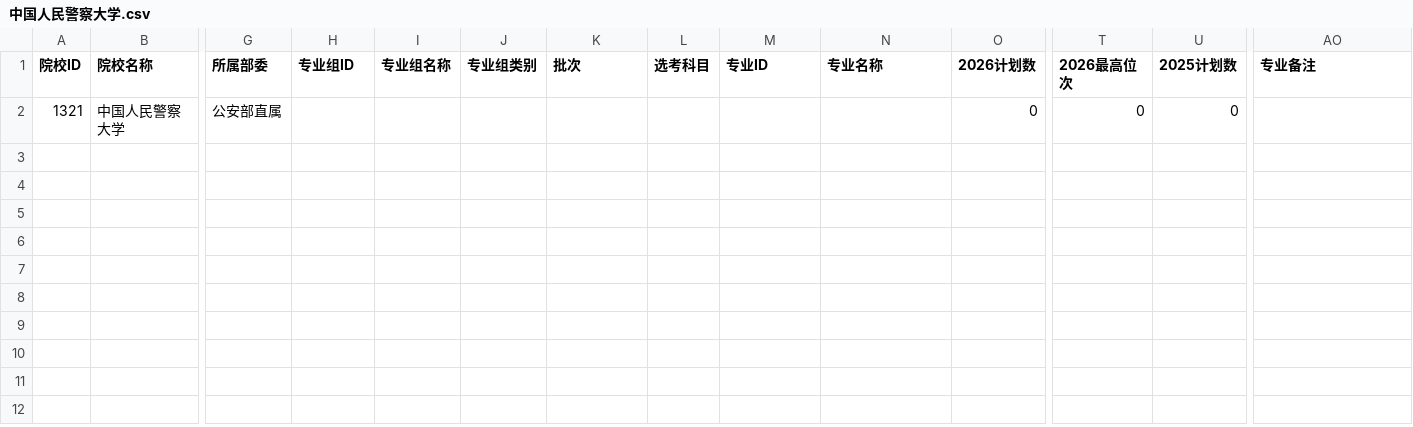
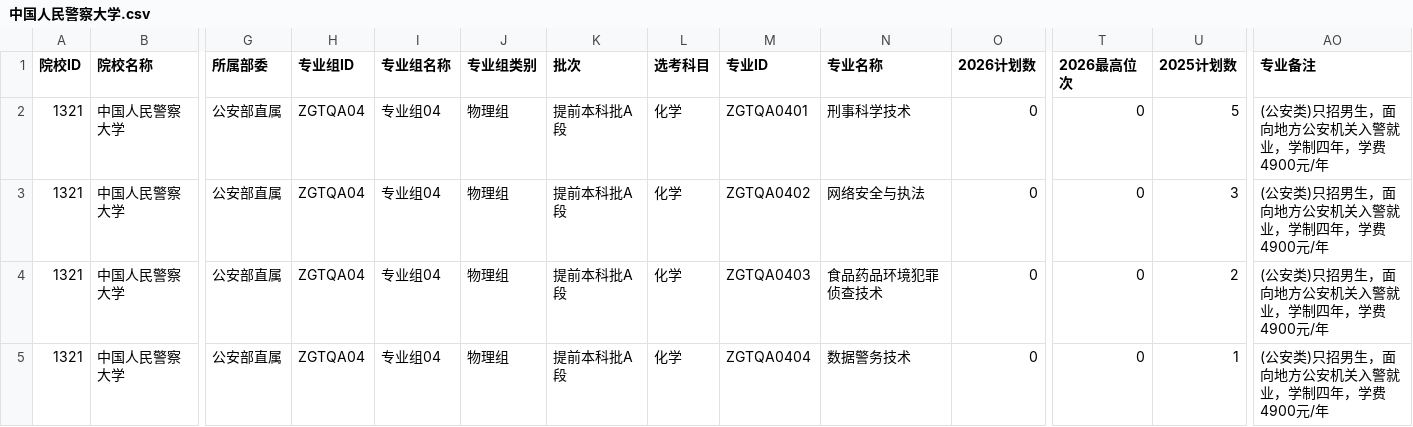
Before and after one commit to ADD574929477/2026, a CSV file: 中国人民警察大学.csv, drawn as a sheet; only a part is shown, gaps mark what is left out; rows hold the shown columns only; the diff names each change by its address in the sheet, - before the commit and + after, or states it on an @@ line.

Commit message:
feat: 录入CSV文件数据
Co-authored-by: traeagent <traeagent@users.noreply.github.com>

```diff
--- a/中国人民警察大学.csv
+++ b/中国人民警察大学.csv
-H2 (专业组ID): (empty)
+H2 (专业组ID): ZGTQA04
-I2 (专业组名称): (empty)
+I2 (专业组名称): 专业组04
-J2 (专业组类别): (empty)
+J2 (专业组类别): 物理组
-K2 (批次): (empty)
+K2 (批次): 提前本科批A段
-L2 (选考科目): (empty)
+L2 (选考科目): 化学
-M2 (专业ID): (empty)
+M2 (专业ID): ZGTQA0401
-N2 (专业名称): (empty)
+N2 (专业名称): 刑事科学技术
-U2 (2025计划数): 0
+U2 (2025计划数): 5
-AO2 (专业备注): (empty)
+AO2 (专业备注): (公安类)只招男生，面向地方公安机关入警就业，学制四年，学费4900元/年
+row 3: 1321 | 中国人民警察大学 | 公安部直属 | ZGTQA04 | 专业组04 | 物理组 | 提前本科批A段 | 化学 | ZGTQA0402 | 网络安全与执法 | 0 | 0 | 3 | (公安类)只招男生，面向地方公安机关入警就业，学制四年，学费4900元/年
+row 4: 1321 | 中国人民警察大学 | 公安部直属 | ZGTQA04 | 专业组04 | 物理组 | 提前本科批A段 | 化学 | ZGTQA0403 | 食品药品环境犯罪侦查技术 | 0 | 0 | 2 | (公安类)只招男生，面向地方公安机关入警就业，学制四年，学费4900元/年
+row 5: 1321 | 中国人民警察大学 | 公安部直属 | ZGTQA04 | 专业组04 | 物理组 | 提前本科批A段 | 化学 | ZGTQA0404 | 数据警务技术 | 0 | 0 | 1 | (公安类)只招男生，面向地方公安机关入警就业，学制四年，学费4900元/年
```
